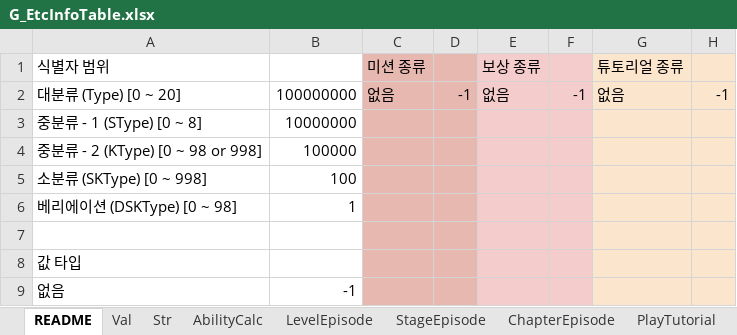
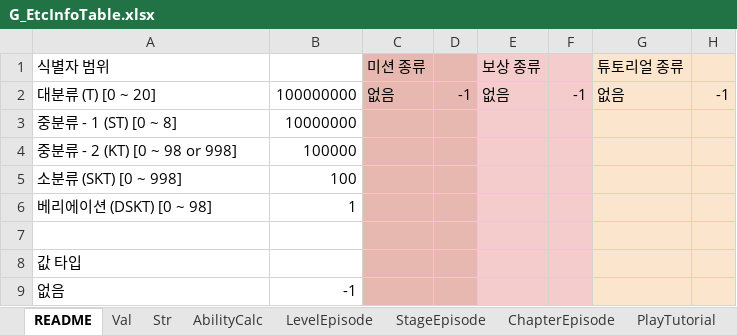
Before and after one commit to devmodle/0300000201.module_unity, an Excel workbook: Tables/A/G_EtcInfoTable.xlsx, sheet README, drawn as a sheet; only a part is shown; values as stored, in another font and other column widths than the file's, no borders; charts and pictures not drawn; the diff names each change by its address in the sheet, - before the commit and + after, or states it on an @@ line.

```diff
--- a/Tables/A/G_EtcInfoTable.xlsx (sheet README)
+++ b/Tables/A/G_EtcInfoTable.xlsx (sheet README)
-A2 (식별자 범위): 대분류 (Type) [0 ~ 20]
+A2 (식별자 범위): 대분류 (T) [0 ~ 20]
-A3 (식별자 범위): 중분류 - 1 (SType) [0 ~ 8]
+A3 (식별자 범위): 중분류 - 1 (ST) [0 ~ 8]
-A4 (식별자 범위): 중분류 - 2 (KType) [0 ~ 98 or 998]
+A4 (식별자 범위): 중분류 - 2 (KT) [0 ~ 98 or 998]
-A5 (식별자 범위): 소분류 (SKType) [0 ~ 998]
+A5 (식별자 범위): 소분류 (SKT) [0 ~ 998]
-A6 (식별자 범위): 베리에이션 (DSKType) [0 ~ 98]
+A6 (식별자 범위): 베리에이션 (DSKT) [0 ~ 98]
```
Also changed, not shown: sheet PlayTutorial, sheet HelpTutorial, sheet HitFX, sheet BuffFX, sheet DebuffFX, sheet AbilityCalc, 3 more sheets, Tables/B/G_EtcInfoTable.xlsx, Tables/G_AbilityInfoTable.xlsx, 33 other files.
